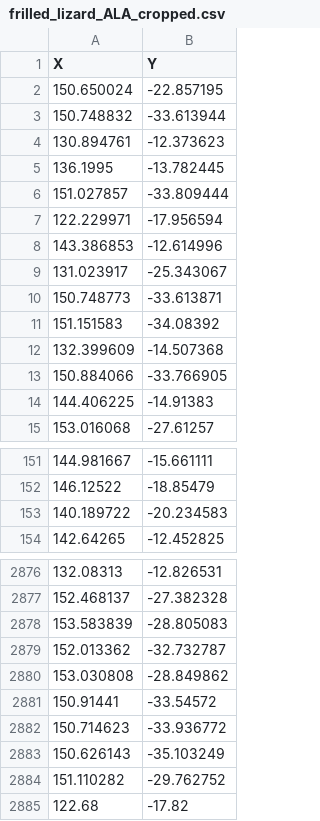
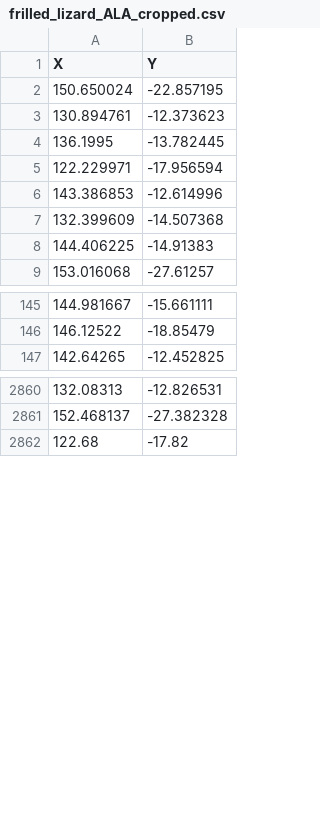
Before and after one commit to alexskeels/BIOL8002_SDM_workshop, a CSV file: distribution/frilled_lizard_ALA_cropped.csv, drawn as a sheet; only a part is shown, gaps mark what is left out; the diff covers the shown part only.

```diff
--- a/distribution/frilled_lizard_ALA_cropped.csv
+++ b/distribution/frilled_lizard_ALA_cropped.csv
@@ -2,13 +2,7 @@
 150.650024,-22.857195
-150.748832,-33.613944
 130.894761,-12.373623
 136.1995,-13.782445
-151.027857,-33.809444
 122.229971,-17.956594
 143.386853,-12.614996
-131.023917,-25.343067
-150.748773,-33.613871
-151.151583,-34.08392
 132.399609,-14.507368
-150.884066,-33.766905
 144.406225,-14.91383
@@ -152,3 +146,2 @@
 146.12522,-18.85479
-140.189722,-20.234583
 142.64265,-12.452825
@@ -2877,9 +2861,2 @@
 152.468137,-27.382328
-153.583839,-28.805083
-152.013362,-32.732787
-153.030808,-28.849862
-150.91441,-33.54572
-150.714623,-33.936772
-150.626143,-35.103249
-151.110282,-29.762752
 122.68,-17.82
```
Also changed, not shown: 9 removed rows elsewhere in this file, 1 other file.
